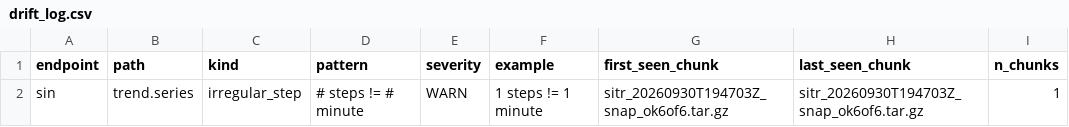
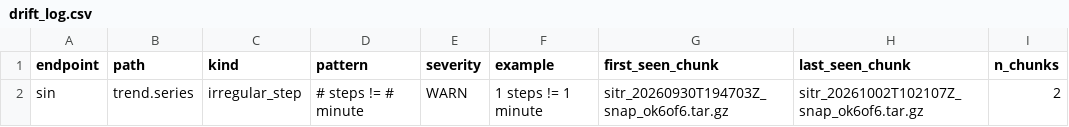
Before and after one commit to amaya507/sitr-panama-archive, a CSV file: data/manifest/drift_log.csv, drawn as a sheet.

```diff
--- a/data/manifest/drift_log.csv
+++ b/data/manifest/drift_log.csv
@@ -1,2 +1,2 @@
 endpoint,path,kind,pattern,severity,example,first_seen_chunk,last_seen_chunk,n_chunks
-sin,trend.series,irregular_step,# steps != # minute,WARN,1 steps != 1 minute,sitr_20260930T194703Z_snap_ok6of6.tar.gz,sitr_20260930T194703Z_snap_ok6of6.tar.gz,1
+sin,trend.series,irregular_step,# steps != # minute,WARN,1 steps != 1 minute,sitr_20260930T194703Z_snap_ok6of6.tar.gz,sitr_20261002T102107Z_snap_ok6of6.tar.gz,2
```
Also changed, not shown: data/manifest/endpoint_probes.csv, 23 other files.
